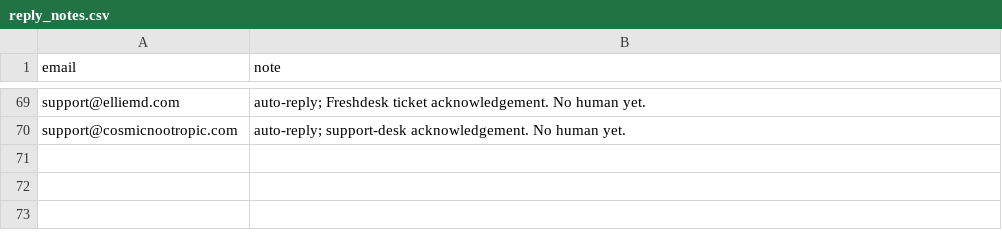
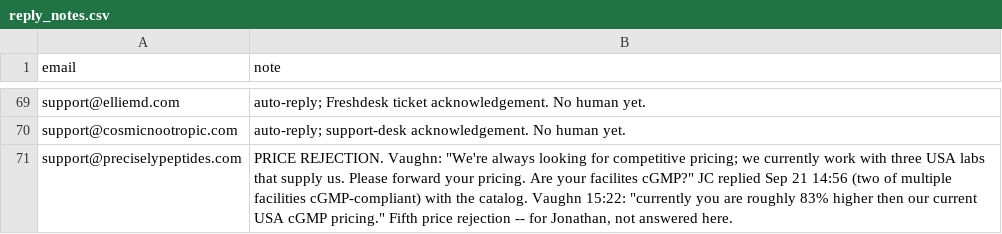
Before and after one commit to cfnoperations1-cell/g, a CSV file: outreach/reply_notes.csv, drawn as a sheet; only a part is shown, gaps mark what is left out; the diff names each change by its address in the sheet, - before the commit and + after, or states it on an @@ line.

```diff
--- a/outreach/reply_notes.csv
+++ b/outreach/reply_notes.csv
+row 71: support@preciselypeptides.com | PRICE REJECTION. Vaughn: "We're always looking for competitive pricing; we currently work with three USA labs that supply us. Please forward your pricing. Are your facilites cGMP?" JC replied Sep 21 14:56 (two of multiple facilities cGMP-compliant) with the catalog. Vaughn 15:22: "currently you are roughly 83% higher then our current USA cGMP pricing." Fifth price rejection -- for Jonathan, not answered here.
```
Also changed, not shown: outreach/catalog_sent.csv, outreach/sent_log.csv, 1 other file.
